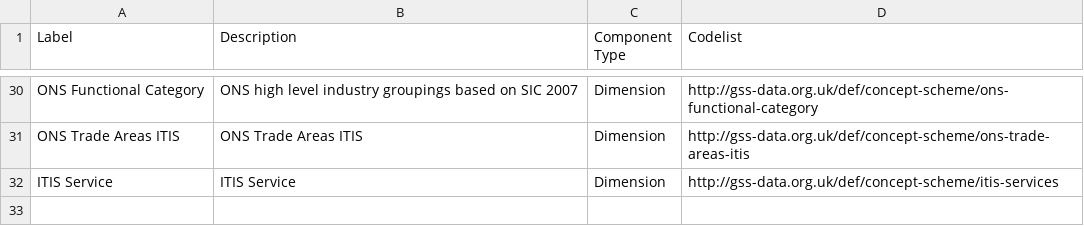
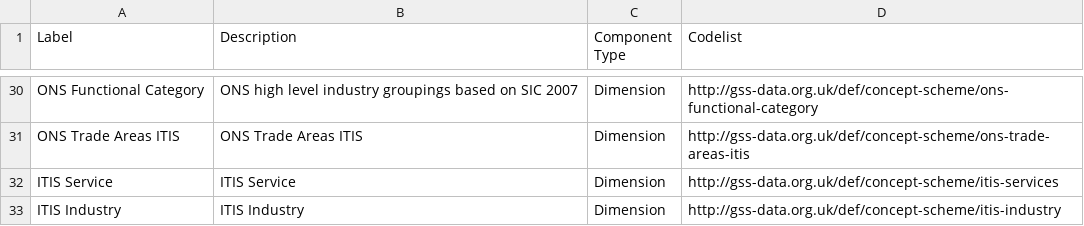
Before and after one commit to GSS-Cogs/family-trade, a CSV file: components.csv, drawn as a sheet; only a part is shown, gaps mark what is left out; the diff names each change by its address in the sheet, - before the commit and + after, or states it on an @@ line.

```diff
--- a/components.csv
+++ b/components.csv
+row 33: ITIS Industry | ITIS Industry | Dimension | http://gss-data.org.uk/def/concept-scheme/itis-industry
```
Also changed, not shown: columns.csv, 2 other files.
